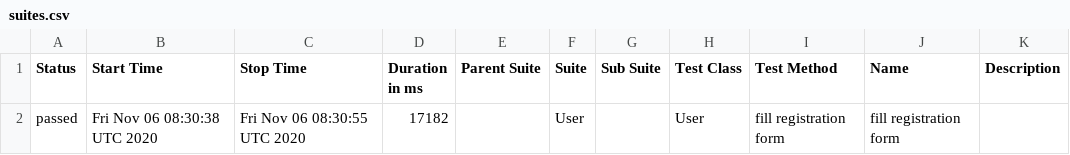
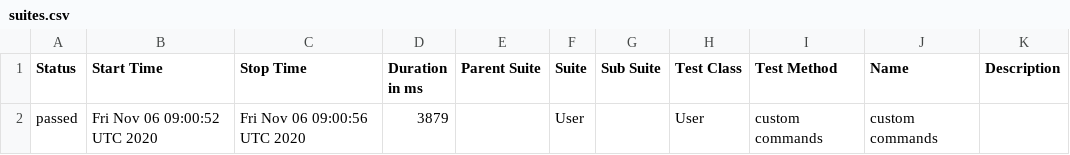
Before and after one commit to farruxxamidov/hb-wdio-project-xotabu4, a CSV file: docs/data/suites.csv, drawn as a sheet.

```diff
--- a/docs/data/suites.csv
+++ b/docs/data/suites.csv
@@ -1,2 +1,2 @@
 "Status","Start Time","Stop Time","Duration in ms","Parent Suite","Suite","Sub Suite","Test Class","Test Method","Name","Description"
-"passed","Fri Nov 06 08:30:38 UTC 2020","Fri Nov 06 08:30:55 UTC 2020","17182","","User","","User","fill registration form","fill registration form",""
+"passed","Fri Nov 06 09:00:52 UTC 2020","Fri Nov 06 09:00:56 UTC 2020","3879","","User","","User","custom commands","custom commands",""
```
Also changed, not shown: 20 other files.
